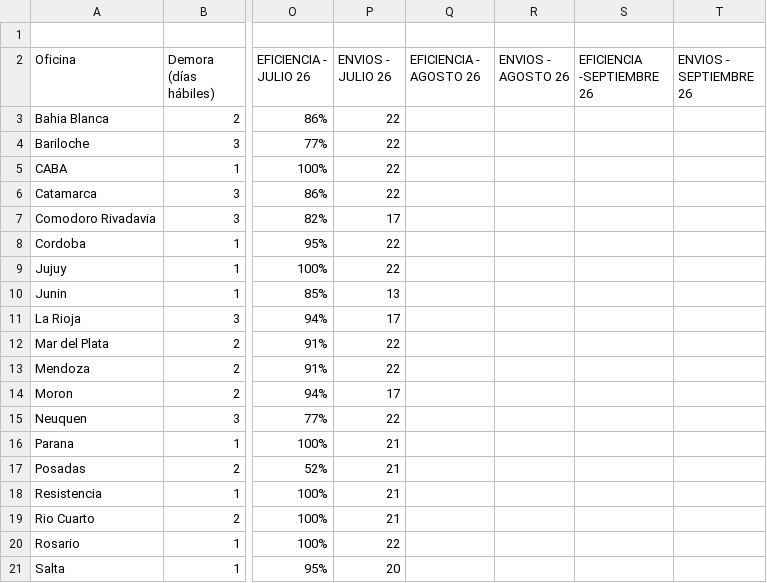
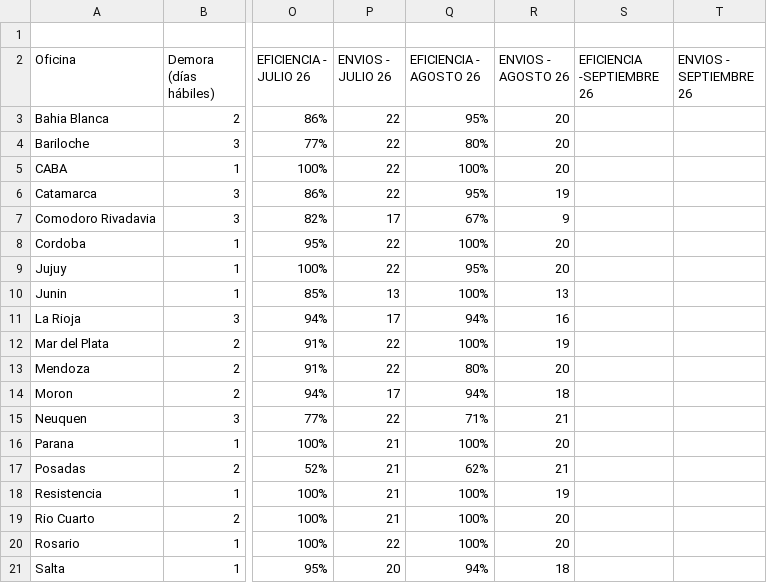
Before and after one commit to JToledo12/dashboard-logistica, a CSV file: vuelta.csv, drawn as a sheet; only a part is shown, gaps mark what is left out; the diff covers the shown part only; the diff names each change by its address in the sheet, - before the commit and + after, or states it on an @@ line.

Commit message:
Update vuelta.csv with new efficiency data

```diff
--- a/vuelta.csv
+++ b/vuelta.csv
-Q3 (EFICIENCIA - AGOSTO 26): (empty)
+Q3 (EFICIENCIA - AGOSTO 26): 95%
-R3:R5 (ENVIOS - AGOSTO 26): (empty)
+R3:R5 (ENVIOS - AGOSTO 26): 20
-Q4 (EFICIENCIA - AGOSTO 26): (empty)
+Q4 (EFICIENCIA - AGOSTO 26): 80%
-Q5 (EFICIENCIA - AGOSTO 26): (empty)
+Q5 (EFICIENCIA - AGOSTO 26): 100%
-Q6 (EFICIENCIA - AGOSTO 26): (empty)
+Q6 (EFICIENCIA - AGOSTO 26): 95%
-R6 (ENVIOS - AGOSTO 26): (empty)
+R6 (ENVIOS - AGOSTO 26): 19
-Q7 (EFICIENCIA - AGOSTO 26): (empty)
+Q7 (EFICIENCIA - AGOSTO 26): 67%
-R7 (ENVIOS - AGOSTO 26): (empty)
+R7 (ENVIOS - AGOSTO 26): 9
-Q8 (EFICIENCIA - AGOSTO 26): (empty)
+Q8 (EFICIENCIA - AGOSTO 26): 100%
-R8:R9 (ENVIOS - AGOSTO 26): (empty)
+R8:R9 (ENVIOS - AGOSTO 26): 20
-Q9 (EFICIENCIA - AGOSTO 26): (empty)
+Q9 (EFICIENCIA - AGOSTO 26): 95%
-Q10 (EFICIENCIA - AGOSTO 26): (empty)
+Q10 (EFICIENCIA - AGOSTO 26): 100%
-R10 (ENVIOS - AGOSTO 26): (empty)
+R10 (ENVIOS - AGOSTO 26): 13
-Q11 (EFICIENCIA - AGOSTO 26): (empty)
+Q11 (EFICIENCIA - AGOSTO 26): 94%
-R11 (ENVIOS - AGOSTO 26): (empty)
+R11 (ENVIOS - AGOSTO 26): 16
-Q12 (EFICIENCIA - AGOSTO 26): (empty)
+Q12 (EFICIENCIA - AGOSTO 26): 100%
-R12 (ENVIOS - AGOSTO 26): (empty)
+R12 (ENVIOS - AGOSTO 26): 19
-Q13 (EFICIENCIA - AGOSTO 26): (empty)
+Q13 (EFICIENCIA - AGOSTO 26): 80%
-R13 (ENVIOS - AGOSTO 26): (empty)
+R13 (ENVIOS - AGOSTO 26): 20
-Q14 (EFICIENCIA - AGOSTO 26): (empty)
+Q14 (EFICIENCIA - AGOSTO 26): 94%
-R14 (ENVIOS - AGOSTO 26): (empty)
+R14 (ENVIOS - AGOSTO 26): 18
-Q15 (EFICIENCIA - AGOSTO 26): (empty)
+Q15 (EFICIENCIA - AGOSTO 26): 71%
-R15 (ENVIOS - AGOSTO 26): (empty)
+R15 (ENVIOS - AGOSTO 26): 21
-Q16 (EFICIENCIA - AGOSTO 26): (empty)
+Q16 (EFICIENCIA - AGOSTO 26): 100%
-R16 (ENVIOS - AGOSTO 26): (empty)
+R16 (ENVIOS - AGOSTO 26): 20
-Q17 (EFICIENCIA - AGOSTO 26): (empty)
+Q17 (EFICIENCIA - AGOSTO 26): 62%
-R17 (ENVIOS - AGOSTO 26): (empty)
+R17 (ENVIOS - AGOSTO 26): 21
-Q18:Q20 (EFICIENCIA - AGOSTO 26): (empty)
+Q18:Q20 (EFICIENCIA - AGOSTO 26): 100%
-R18 (ENVIOS - AGOSTO 26): (empty)
+R18 (ENVIOS - AGOSTO 26): 19
-R19:R20 (ENVIOS - AGOSTO 26): (empty)
+R19:R20 (ENVIOS - AGOSTO 26): 20
-Q21 (EFICIENCIA - AGOSTO 26): (empty)
+Q21 (EFICIENCIA - AGOSTO 26): 94%
-R21 (ENVIOS - AGOSTO 26): (empty)
+R21 (ENVIOS - AGOSTO 26): 18
```
Also changed, not shown: 21 edited cells elsewhere in this file.
